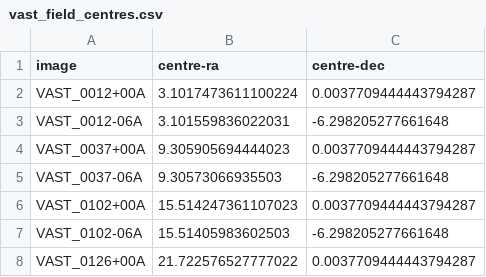
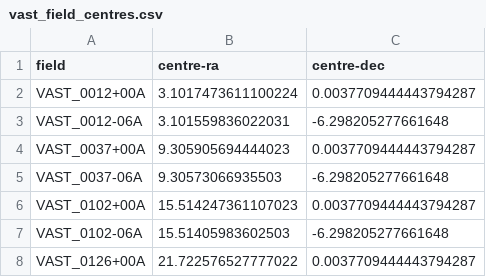
Before and after one commit to askap-vast/vast-tools, a CSV file: vasttools/data/vast_field_centres.csv, drawn as a sheet; only a part is shown.

```diff
--- a/vasttools/data/vast_field_centres.csv
+++ b/vasttools/data/vast_field_centres.csv
@@ -1,2 +1,2 @@
-image,centre-ra,centre-dec
+field,centre-ra,centre-dec
 VAST_0012+00A,3.1017473611100224,0.0037709444443794287
```
Also changed, not shown: 5 other files.
